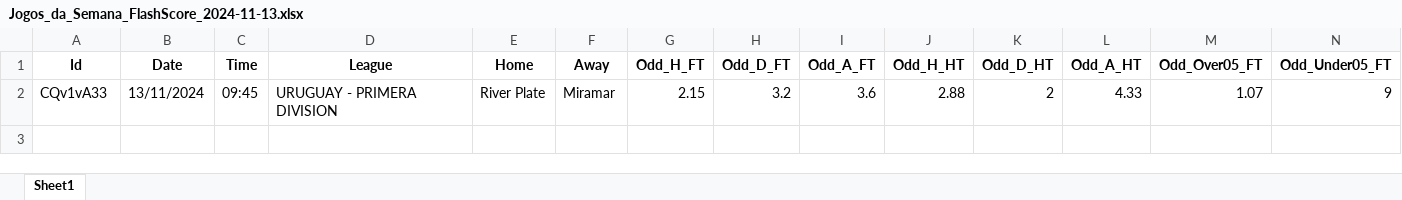
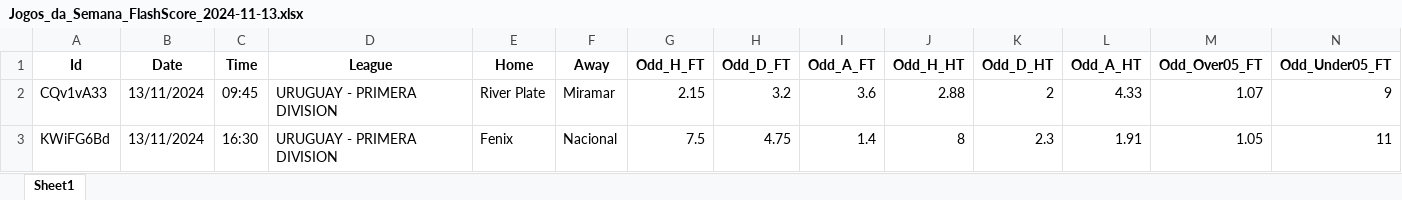
Before and after one commit to mtprado88/jogos_full, an Excel workbook: Jogos_da_Semana_FlashScore_2024-11-13.xlsx, sheet Sheet1, drawn as a sheet; only a part is shown; values as stored, in another font and other column widths than the file's, no borders; rows hold the shown columns only; the diff names each change by its address in the sheet, - before the commit and + after, or states it on an @@ line.

Commit message:
Atualizando o arquivo XLSX

```diff
--- a/Jogos_da_Semana_FlashScore_2024-11-13.xlsx (sheet Sheet1)
+++ b/Jogos_da_Semana_FlashScore_2024-11-13.xlsx (sheet Sheet1)
+row 3: KWiFG6Bd | 13/11/2024 | 16:30 | URUGUAY - PRIMERA DIVISION | Fenix | Nacional | 7.5 | 4.75 | 1.4 | 8 | 2.3 | 1.91 | 1.05 | 11
```
